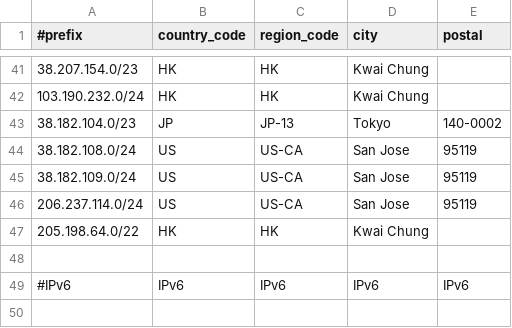
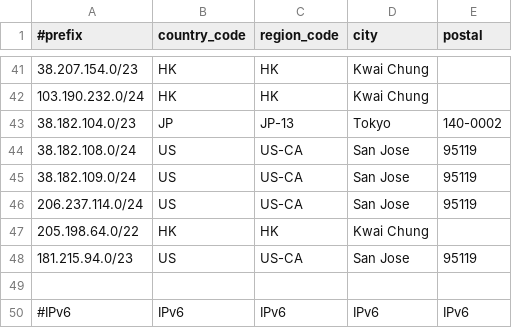
Before and after one commit to Joe-Ng-1998/AS138997-IP-Geo-Feed, a CSV file: data.csv, drawn as a sheet; only a part is shown, gaps mark what is left out; the shorter side is filled out with more unchanged rows; the diff names each change by its address in the sheet, - before the commit and + after, or states it on an @@ line.

Commit message:
Update data.csv

```diff
--- a/data.csv
+++ b/data.csv
+row 48: 181.215.94.0/23 | US | US-CA | San Jose | 95119
```
